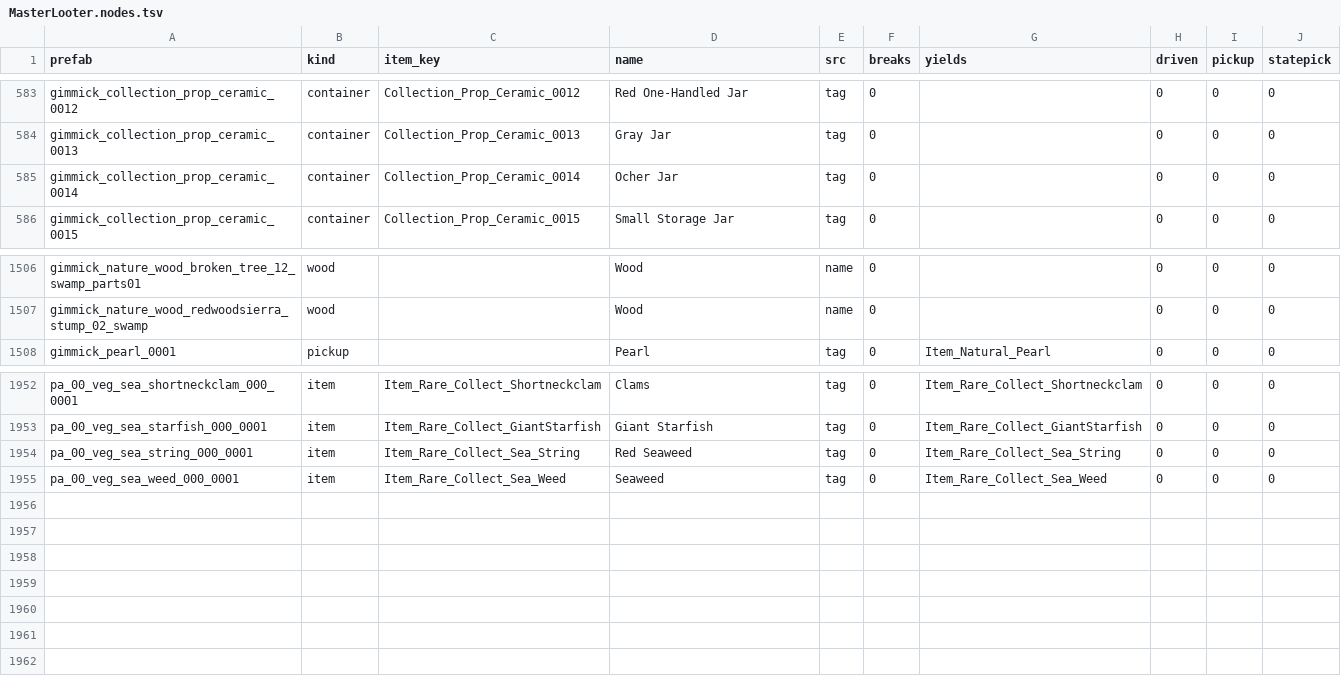
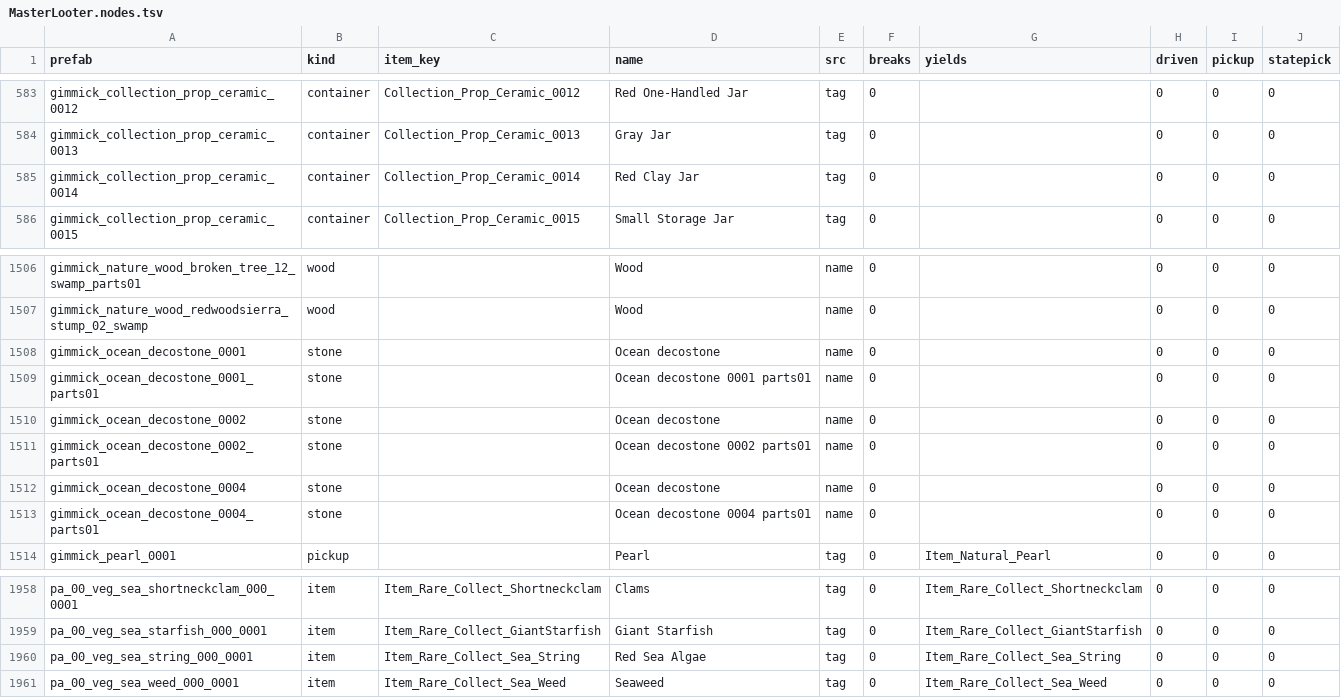
Before and after one commit to shin2344234/master-looter, a TSV file: mod/data/MasterLooter.nodes.tsv, drawn as a sheet; only a part is shown, gaps mark what is left out.

Commit message:
Read the 1.0.0.3663 tables, and refuse unnamed items until they load
Build 3663 moved every static table behind a getter that takes the key by
pointer and loads rows lazily. The old resolver pattern found nothing, so
item keys, gimmick keys, characterinfo and the inventory type table all came
back empty and the plugin would have bagged everything as an unnamed item.
The plugin now finds each table by its getter, reads the loader's lea to name
it, and walks the 0x18 entries at +0x20 with the count at +0x28. A row the
game has not built yet reads as a null def and is skipped.

While keys are missing the verdict refuses anything with no identity. It says
item names unavailable when the table never resolved and item name not loaded
yet when the row is still lazy, so nothing keyless goes in the bag.

Four patterns broke on 3663 and each has a twin or a shorter form now. The
inventory holder takes the row by pointer, DropCount returns a loaded value
where it used to return 1, the ownership caller went back to the older tail,
and the controller site compares r12b. sigcheck counts a twin pair as one and
checks the four tables through the getters, and it passes on 3663 and 3576.

ItemInfo grew two strings after filter_type and DropSetInfo a byte in each set
header and each entry. cdtables and dropsets detect the layout from the first
records and parse every row on 3663 with none bad. The item, node and source
tables are regenerated from the 3663 extraction. 8,379 items, 1,311 of them
DLC only.

The startup log also says whether cdal.dll is loaded. The plugin keeps finding
everything by its own patterns and stacks on any CDAL hook, since CDAL has no
database for 3663 yet.

```diff
--- a/mod/data/MasterLooter.nodes.tsv
+++ b/mod/data/MasterLooter.nodes.tsv
@@ -584,3 +584,3 @@ gimmick_collection_prop_ceramic_0012	container	Collection_Prop_Ceramic_0012	Red
 gimmick_collection_prop_ceramic_0013	container	Collection_Prop_Ceramic_0013	Gray Jar	tag	0		0	0	0
-gimmick_collection_prop_ceramic_0014	container	Collection_Prop_Ceramic_0014	Ocher Jar	tag	0		0	0	0
+gimmick_collection_prop_ceramic_0014	container	Collection_Prop_Ceramic_0014	Red Clay Jar	tag	0		0	0	0
 gimmick_collection_prop_ceramic_0015	container	Collection_Prop_Ceramic_0015	Small Storage Jar	tag	0		0	0	0
@@ -1507,2 +1507,8 @@ gimmick_nature_wood_broken_tree_12_swamp_parts01	wood		Wood	name	0		0	0	0
 gimmick_nature_wood_redwoodsierra_stump_02_swamp	wood		Wood	name	0		0	0	0
+gimmick_ocean_decostone_0001	stone		Ocean decostone	name	0		0	0	0
+gimmick_ocean_decostone_0001_parts01	stone		Ocean decostone 0001 parts01	name	0		0	0	0
+gimmick_ocean_decostone_0002	stone		Ocean decostone	name	0		0	0	0
+gimmick_ocean_decostone_0002_parts01	stone		Ocean decostone 0002 parts01	name	0		0	0	0
+gimmick_ocean_decostone_0004	stone		Ocean decostone	name	0		0	0	0
+gimmick_ocean_decostone_0004_parts01	stone		Ocean decostone 0004 parts01	name	0		0	0	0
 gimmick_pearl_0001	pickup		Pearl	tag	0	Item_Natural_Pearl	0	0	0
@@ -1953,3 +1959,3 @@ pa_00_veg_sea_shortneckclam_000_0001	item	Item_Rare_Collect_Shortneckclam	Clams
 pa_00_veg_sea_starfish_000_0001	item	Item_Rare_Collect_GiantStarfish	Giant Starfish	tag	0	Item_Rare_Collect_GiantStarfish	0	0	0
-pa_00_veg_sea_string_000_0001	item	Item_Rare_Collect_Sea_String	Red Seaweed	tag	0	Item_Rare_Collect_Sea_String	0	0	0
+pa_00_veg_sea_string_000_0001	item	Item_Rare_Collect_Sea_String	Red Sea Algae	tag	0	Item_Rare_Collect_Sea_String	0	0	0
 pa_00_veg_sea_weed_000_0001	item	Item_Rare_Collect_Sea_Weed	Seaweed	tag	0	Item_Rare_Collect_Sea_Weed	0	0	0
```
Also changed, not shown: 14 other files.
